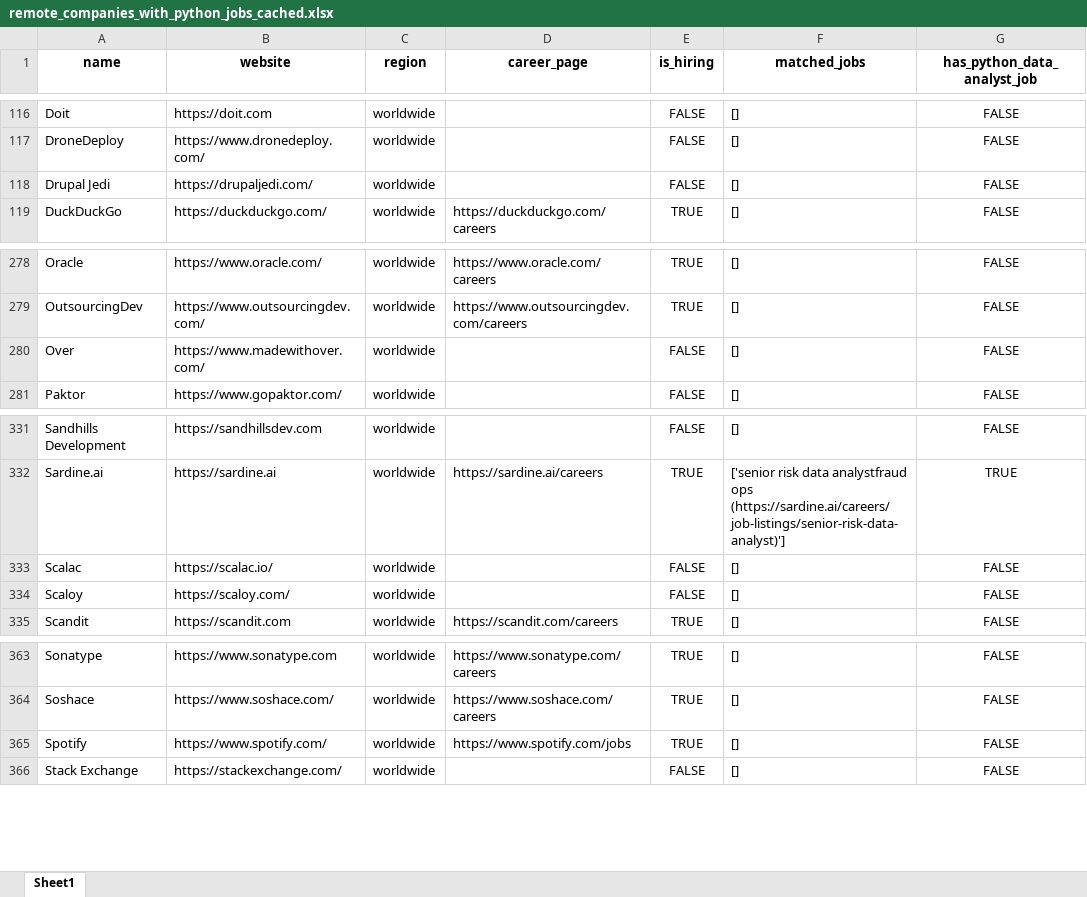
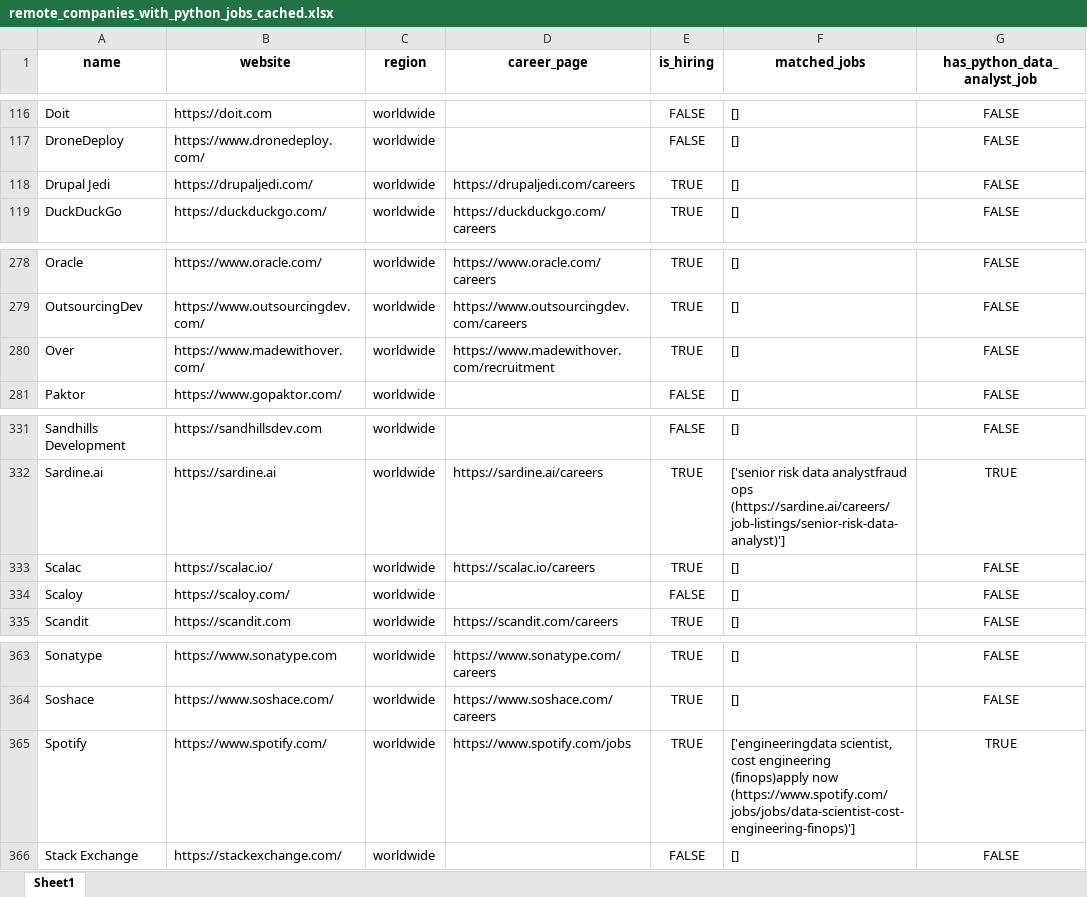
Before and after one commit to ChiaraVan1/remote-job-monitor, an Excel workbook: remote_companies_with_python_jobs_cached.xlsx, sheet Sheet1, drawn as a sheet; only a part is shown, gaps mark what is left out; values as stored, in another font and other column widths than the file's, no borders; the diff names each change by its address in the sheet, - before the commit and + after, or states it on an @@ line.

```diff
--- a/remote_companies_with_python_jobs_cached.xlsx (sheet Sheet1)
+++ b/remote_companies_with_python_jobs_cached.xlsx (sheet Sheet1)
-D118 (career_page): (empty)
+D118 (career_page): https://drupaljedi.com/careers
-E118 (is_hiring): FALSE
+E118 (is_hiring): TRUE
-D280 (career_page): (empty)
+D280 (career_page): https://www.madewithover.com/recruitment
-E280 (is_hiring): FALSE
+E280 (is_hiring): TRUE
-D333 (career_page): (empty)
+D333 (career_page): https://scalac.io/careers
-E333 (is_hiring): FALSE
+E333 (is_hiring): TRUE
-F365 (matched_jobs): []
+F365 (matched_jobs): ['engineeringdata scientist, cost engineering (finops)apply now (https://www.spotify.com/jobs/jobs/data-scientist-cost-engineering-finops)']
-G365 (has_python_data_analyst_job): FALSE
+G365 (has_python_data_analyst_job): TRUE
```
Also changed, not shown: 1 other file.
